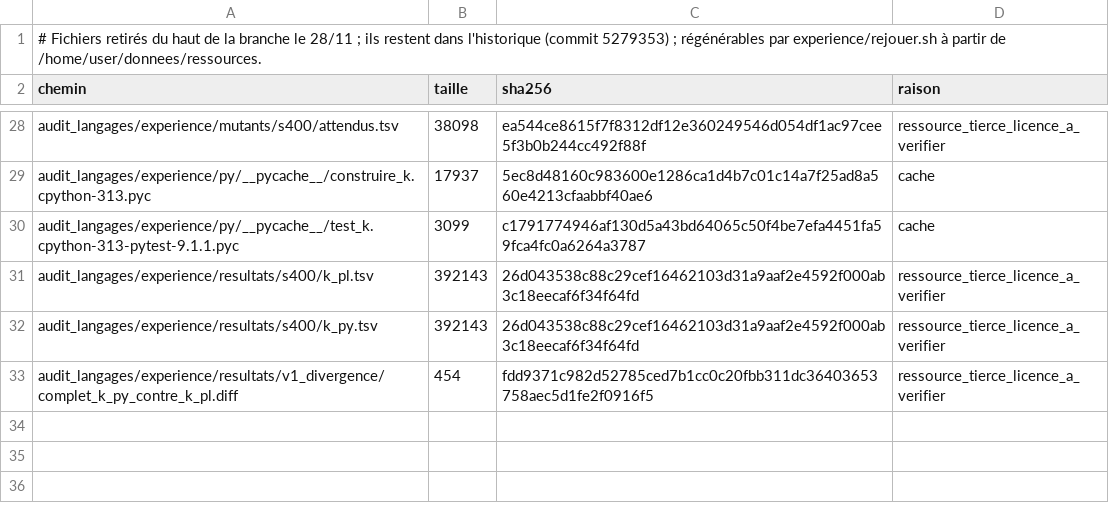
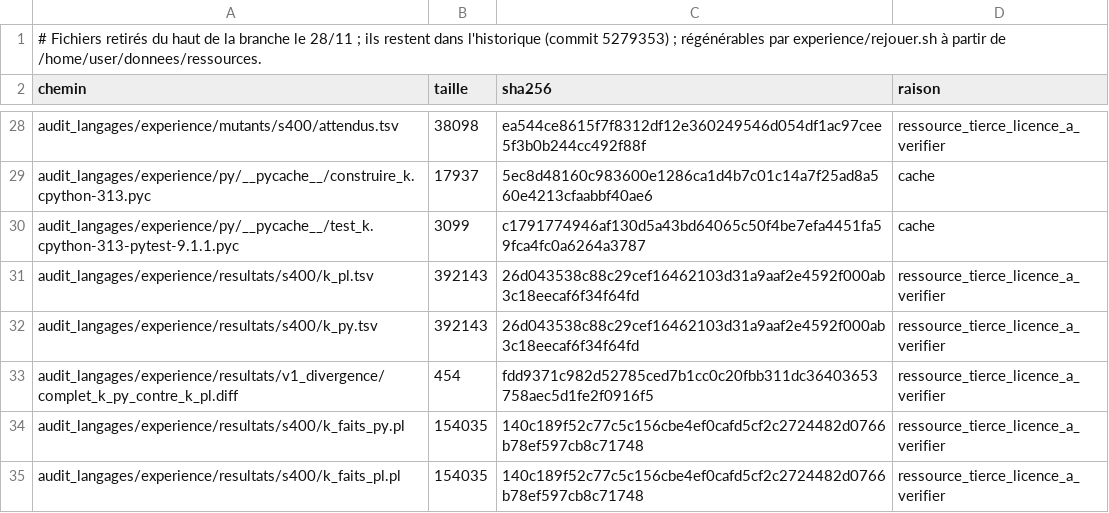
Before and after one commit to maribakulj/oedipamaas, a TSV file: audit_langages/RETIRES.tsv, drawn as a sheet; only a part is shown, gaps mark what is left out; the diff names each change by its address in the sheet, - before the commit and + after, or states it on an @@ line.

```diff
--- a/audit_langages/RETIRES.tsv
+++ b/audit_langages/RETIRES.tsv
+row 34: audit_langages/experience/resultats/s400/k_faits_py.pl | 154035 | 140c189f52c77c5c156cbe4ef0cafd5cf2c2724482d0766b78ef597cb8c71748 | ressource_tierce_licence_a_verifier
+row 35: audit_langages/experience/resultats/s400/k_faits_pl.pl | 154035 | 140c189f52c77c5c156cbe4ef0cafd5cf2c2724482d0766b78ef597cb8c71748 | ressource_tierce_licence_a_verifier
```
Also changed, not shown: 8 other files.
